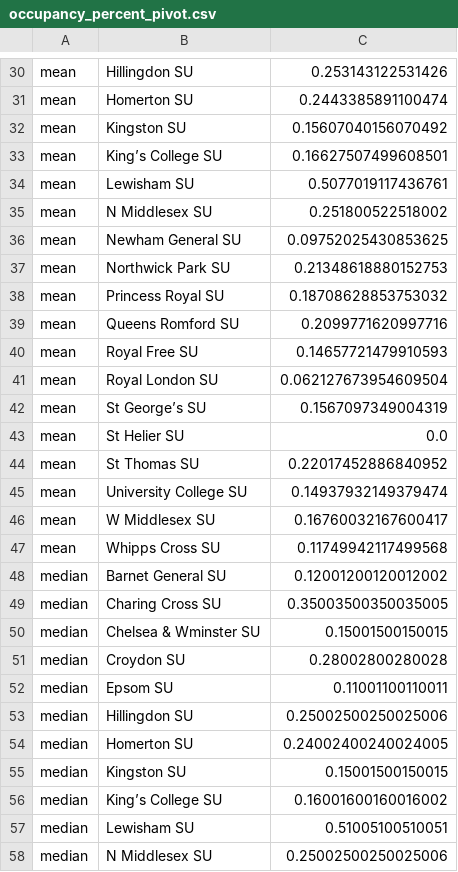
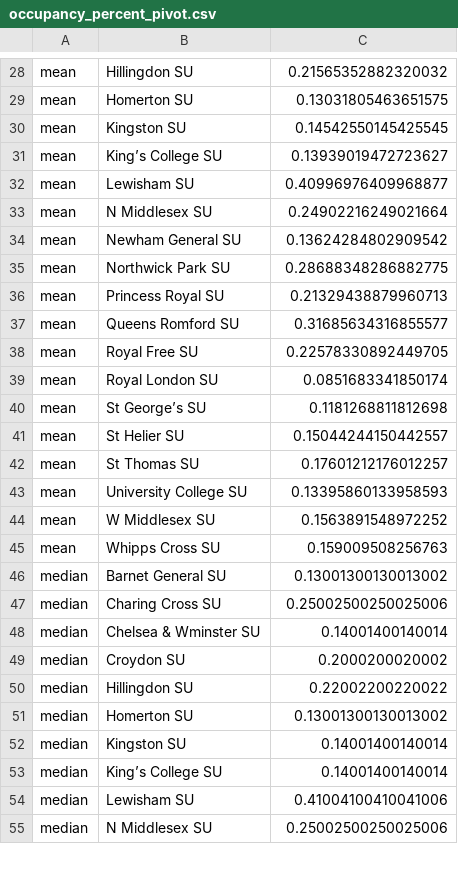
Before and after one commit to MichaelAllen1966/2105_london_acute_stroke_unit, a CSV file: output/occupancy_percent_pivot.csv, drawn as a sheet; only a part is shown, gaps mark what is left out; removed rows and columns are numbered as before the commit, all else as after; the diff covers the shown part only; the diff names each change by its address in the sheet, - before the commit and + after, or states it on an @@ line.

```diff
--- a/output/occupancy_percent_pivot.csv
+++ b/output/occupancy_percent_pivot.csv
-C28: 0.253143122531426
+C28: 0.21565352882320032
-C29: 0.2443385891100474
+C29: 0.13031805463651575
-C30: 0.15607040156070492
+C30: 0.14542550145425545
-C31: 0.16627507499608501
+C31: 0.13939019472723627
-C32: 0.5077019117436761
+C32: 0.40996976409968877
-C33: 0.251800522518002
+C33: 0.24902216249021664
-C34: 0.09752025430853625
+C34: 0.13624284802909542
-C35: 0.21348618880152753
+C35: 0.28688348286882775
-C36: 0.18708628853753032
+C36: 0.21329438879960713
-C37: 0.2099771620997716
+C37: 0.31685634316855577
-C38: 0.14657721479910593
+C38: 0.22578330892449705
-C39: 0.062127673954609504
+C39: 0.0851683341850174
-C40: 0.1567097349004319
+C40: 0.1181268811812698
-C41: 0.0
+C41: 0.15044244150442557
-C42: 0.22017452886840952
+C42: 0.17601212176012257
-C43: 0.14937932149379474
+C43: 0.13395860133958593
-C44: 0.16760032167600417
+C44: 0.1563891548972252
-C45: 0.11749942117499568
+C45: 0.159009508256763
-C46: 0.12001200120012002
+C46: 0.13001300130013002
-C47: 0.35003500350035005
+C47: 0.25002500250025006
-C48: 0.15001500150015
+C48: 0.14001400140014
-C49: 0.28002800280028
+C49: 0.2000200020002
-row 52: median | Epsom SU | 0.11001100110011
-C50: 0.25002500250025006
+C50: 0.22002200220022
-C51: 0.24002400240024005
+C51: 0.13001300130013002
-C52: 0.15001500150015
+C52: 0.14001400140014
-C53: 0.16001600160016002
+C53: 0.14001400140014
-C54: 0.51005100510051
+C54: 0.41004100410041006
```
Also changed, not shown: 4 removed rows and 74 edited cells elsewhere in this file, output/displaced_destination_pivot.csv, output/displaced_preferred_pivot.csv, 16 other files.
